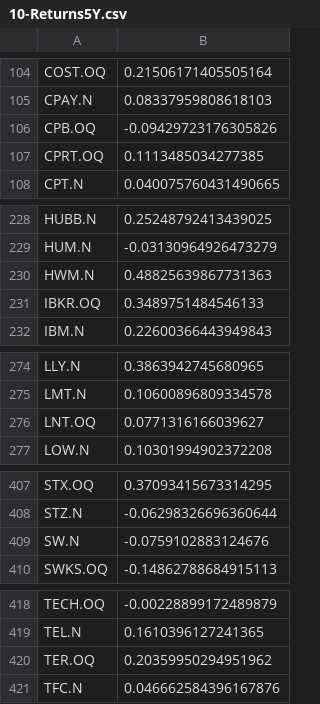
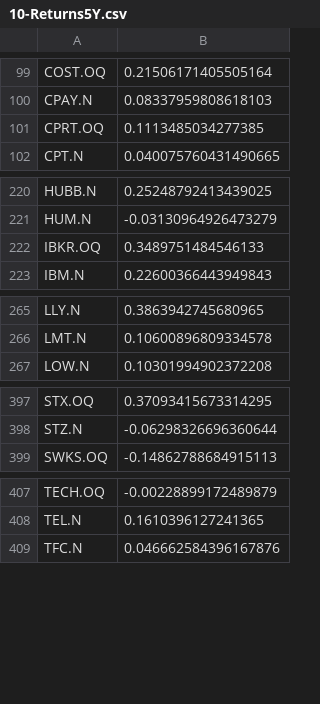
Before and after one commit to fynluk/Beyond_The_Deal, a CSV file: Final/Data/10-Returns5Y.csv, drawn as a sheet; only a part is shown, gaps mark what is left out; the diff covers the shown part only.

```diff
--- a/Final/Data/10-Returns5Y.csv
+++ b/Final/Data/10-Returns5Y.csv
@@ -105,3 +100,2 @@ COST.OQ,0.21506171405505164
 CPAY.N,0.08337959808618103
-CPB.OQ,-0.09429723176305826
 CPRT.OQ,0.1113485034277385
@@ -229,3 +221,2 @@ HUBB.N,0.25248792413439025
 HUM.N,-0.03130964926473279
-HWM.N,0.48825639867731363
 IBKR.OQ,0.3489751484546133
@@ -275,3 +266,2 @@ LLY.N,0.3863942745680965
 LMT.N,0.10600896809334578
-LNT.OQ,0.0771316166039627
 LOW.N,0.10301994902372208
@@ -408,3 +398,2 @@ STX.OQ,0.37093415673314295
 STZ.N,-0.06298326696360644
-SW.N,-0.0759102883124676
 SWKS.OQ,-0.14862788684915113
@@ -419,3 +408,2 @@ TECH.OQ,-0.00228899172489879
 TEL.N,0.1610396127241365
-TER.OQ,0.20359950294951962
 TFC.N,0.046662584396167876
```
Also changed, not shown: 9 removed rows elsewhere in this file, Final/Data/06-Prices5Y_cleaned.csv, Final/Data/07-ESG5Y_cleaned.csv, 1 other file.
